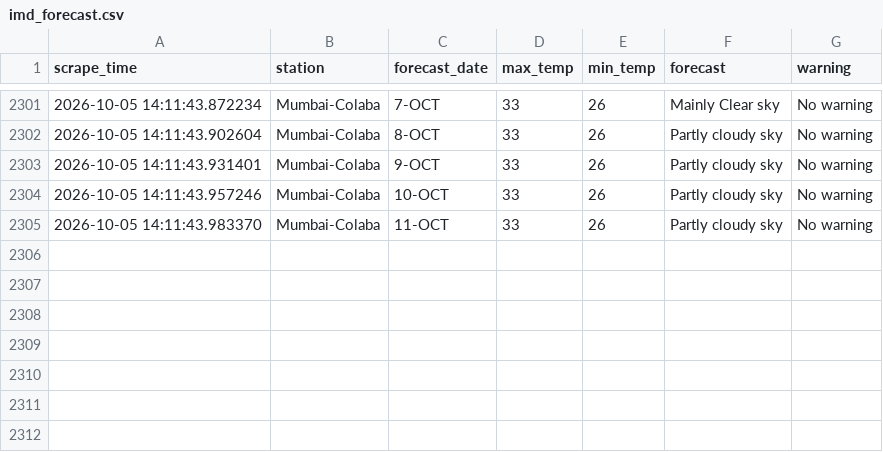
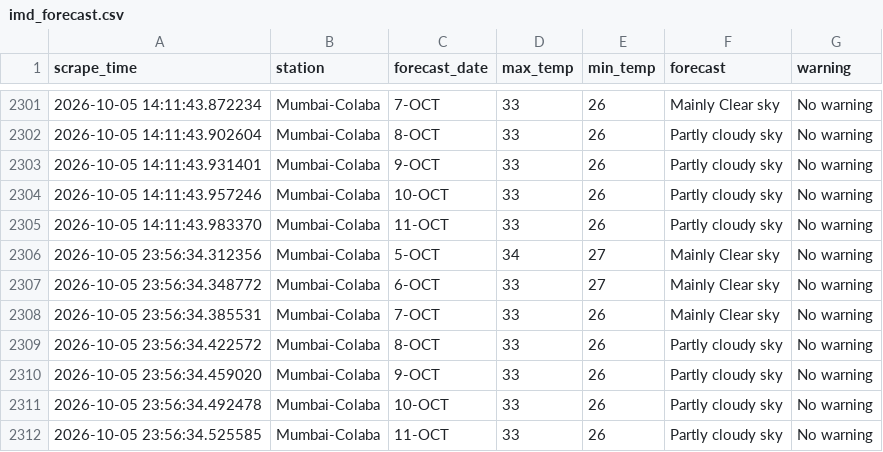
Before and after one commit to Suhanikhanna26/Imd-forecast-scraper, a CSV file: data/imd_forecast.csv, drawn as a sheet; only a part is shown, gaps mark what is left out; the diff names each change by its address in the sheet, - before the commit and + after, or states it on an @@ line.

```diff
--- a/data/imd_forecast.csv
+++ b/data/imd_forecast.csv
+row 2306: 2026-10-05 23:56:34.312356 | Mumbai-Colaba | 5-OCT | 34 | 27 | Mainly Clear sky | No warning
+row 2307: 2026-10-05 23:56:34.348772 | Mumbai-Colaba | 6-OCT | 33 | 27 | Mainly Clear sky | No warning
+row 2308: 2026-10-05 23:56:34.385531 | Mumbai-Colaba | 7-OCT | 33 | 26 | Mainly Clear sky | No warning
+row 2309: 2026-10-05 23:56:34.422572 | Mumbai-Colaba | 8-OCT | 33 | 26 | Partly cloudy sky | No warning
+row 2310: 2026-10-05 23:56:34.459020 | Mumbai-Colaba | 9-OCT | 33 | 26 | Partly cloudy sky | No warning
+row 2311: 2026-10-05 23:56:34.492478 | Mumbai-Colaba | 10-OCT | 33 | 26 | Partly cloudy sky | No warning
+row 2312: 2026-10-05 23:56:34.525585 | Mumbai-Colaba | 11-OCT | 33 | 26 | Partly cloudy sky | No warning
```
